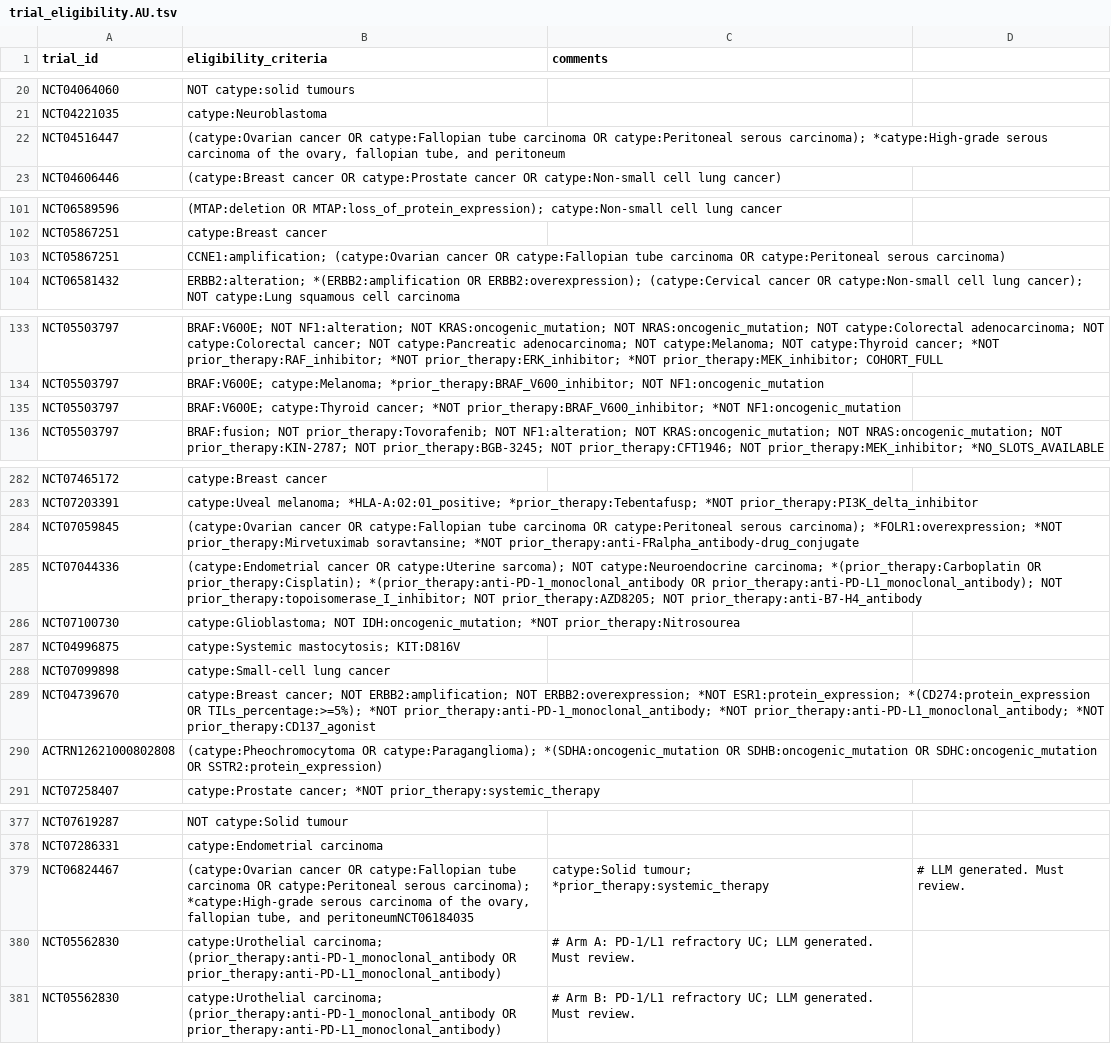
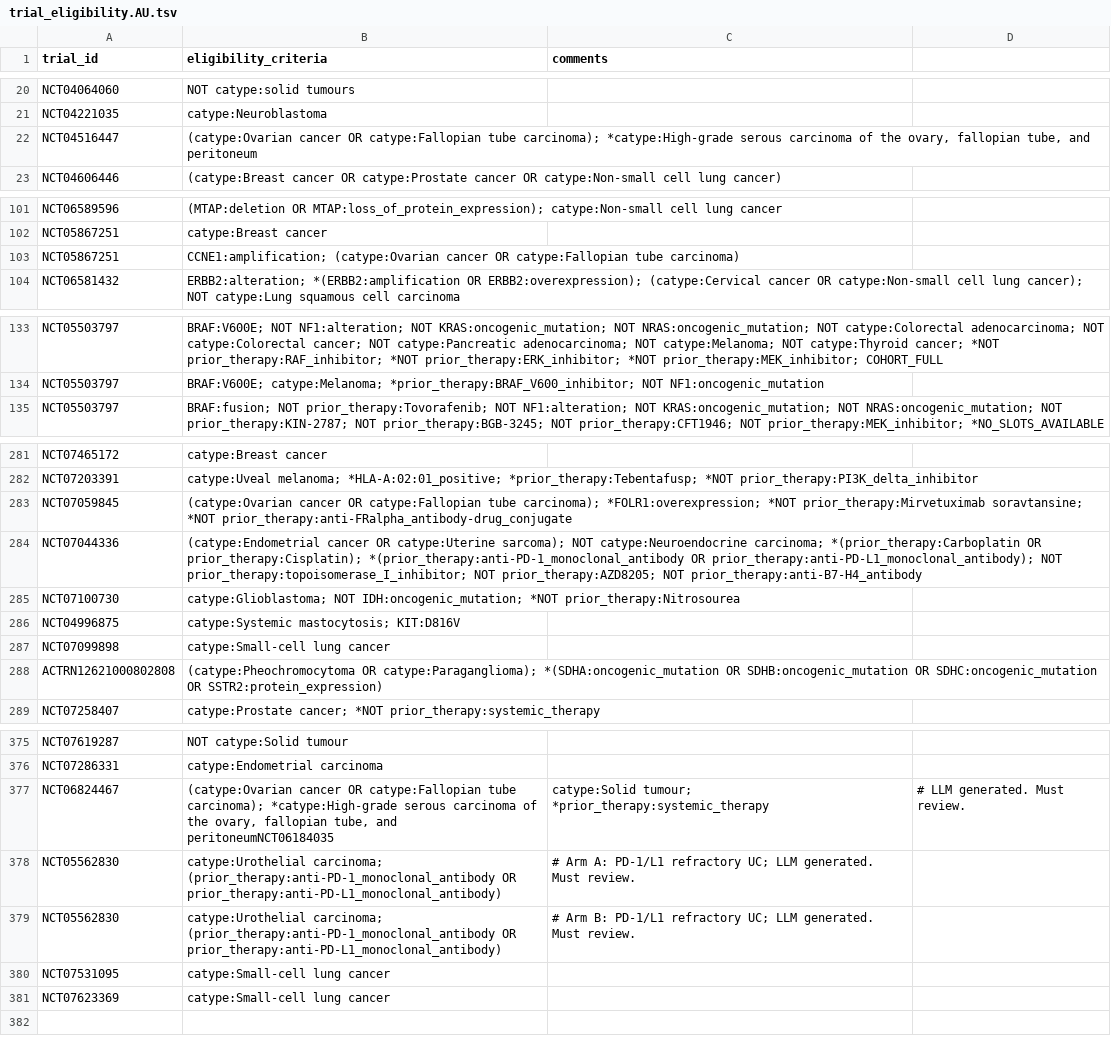
Before and after one commit to fpylin/POTTR, a TSV file: data/trial_eligibility.AU.tsv, drawn as a sheet; only a part is shown, gaps mark what is left out; the diff covers the shown part only.

```diff
--- a/data/trial_eligibility.AU.tsv
+++ b/data/trial_eligibility.AU.tsv
@@ -21,3 +21,3 @@ NCT04064060	NOT catype:solid tumours
 NCT04221035	catype:Neuroblastoma
-NCT04516447	(catype:Ovarian cancer OR catype:Fallopian tube carcinoma OR catype:Peritoneal serous carcinoma); *catype:High-grade serous carcinoma of the ovary, fallopian tube, and peritoneum
+NCT04516447	(catype:Ovarian cancer OR catype:Fallopian tube carcinoma); *catype:High-grade serous carcinoma of the ovary, fallopian tube, and peritoneum
 NCT04606446	(catype:Breast cancer OR catype:Prostate cancer OR catype:Non-small cell lung cancer)
@@ -102,3 +102,3 @@ NCT06589596	(MTAP:deletion OR MTAP:loss_of_protein_expression); catype:Non-small
 NCT05867251	catype:Breast cancer
-NCT05867251	CCNE1:amplification; (catype:Ovarian cancer OR catype:Fallopian tube carcinoma OR catype:Peritoneal serous carcinoma)
+NCT05867251	CCNE1:amplification; (catype:Ovarian cancer OR catype:Fallopian tube carcinoma)
 NCT06581432	ERBB2:alteration; *(ERBB2:amplification OR ERBB2:overexpression); (catype:Cervical cancer OR catype:Non-small cell lung cancer); NOT catype:Lung squamous cell carcinoma
@@ -134,3 +134,2 @@ NCT05503797	BRAF:V600E; NOT NF1:alteration; NOT KRAS:oncogenic_mutation; NOT NRA
 NCT05503797	BRAF:V600E; catype:Melanoma; *prior_therapy:BRAF_V600_inhibitor; NOT NF1:oncogenic_mutation
-NCT05503797	BRAF:V600E; catype:Thyroid cancer; *NOT prior_therapy:BRAF_V600_inhibitor; *NOT NF1:oncogenic_mutation
 NCT05503797	BRAF:fusion; NOT prior_therapy:Tovorafenib; NOT NF1:alteration; NOT KRAS:oncogenic_mutation; NOT NRAS:oncogenic_mutation; NOT prior_therapy:KIN-2787; NOT prior_therapy:BGB-3245; NOT prior_therapy:CFT1946; NOT prior_therapy:MEK_inhibitor; *NO_SLOTS_AVAILABLE
@@ -283,3 +282,3 @@ NCT07465172	catype:Breast cancer
 NCT07203391	catype:Uveal melanoma; *HLA-A:02:01_positive; *prior_therapy:Tebentafusp; *NOT prior_therapy:PI3K_delta_inhibitor
-NCT07059845	(catype:Ovarian cancer OR catype:Fallopian tube carcinoma OR catype:Peritoneal serous carcinoma); *FOLR1:overexpression; *NOT prior_therapy:Mirvetuximab soravtansine; *NOT prior_therapy:anti-FRalpha_antibody-drug_conjugate
+NCT07059845	(catype:Ovarian cancer OR catype:Fallopian tube carcinoma); *FOLR1:overexpression; *NOT prior_therapy:Mirvetuximab soravtansine; *NOT prior_therapy:anti-FRalpha_antibody-drug_conjugate
 NCT07044336	(catype:Endometrial cancer OR catype:Uterine sarcoma); NOT catype:Neuroendocrine carcinoma; *(prior_therapy:Carboplatin OR prior_therapy:Cisplatin); *(prior_therapy:anti-PD-1_monoclonal_antibody OR prior_therapy:anti-PD-L1_monoclonal_antibody); NOT prior_therapy:topoisomerase_I_inhibitor; NOT prior_therapy:AZD8205; NOT prior_therapy:anti-B7-H4_antibody
@@ -288,3 +287,2 @@ NCT04996875	catype:Systemic mastocytosis; KIT:D816V
 NCT07099898	catype:Small-cell lung cancer
-NCT04739670	catype:Breast cancer; NOT ERBB2:amplification; NOT ERBB2:overexpression; *NOT ESR1:protein_expression; *(CD274:protein_expression OR TILs_percentage:>=5%); *NOT prior_therapy:anti-PD-1_monoclonal_antibody; *NOT prior_therapy:anti-PD-L1_monoclonal_antibody; *NOT prior_therapy:CD137_agonist
 ACTRN12621000802808	(catype:Pheochromocytoma OR catype:Paraganglioma); *(SDHA:oncogenic_mutation OR SDHB:oncogenic_mutation OR SDHC:oncogenic_mutation OR SSTR2:protein_expression)
@@ -378,4 +376,6 @@ NCT07619287	NOT catype:Solid tumour
 NCT07286331	catype:Endometrial carcinoma
-NCT06824467	(catype:Ovarian cancer OR catype:Fallopian tube carcinoma OR catype:Peritoneal serous carcinoma); *catype:High-grade serous carcinoma of the ovary, fallopian tube, and peritoneumNCT06184035	catype:Solid tumour; *prior_therapy:systemic_therapy	# LLM generated. Must review.
+NCT06824467	(catype:Ovarian cancer OR catype:Fallopian tube carcinoma); *catype:High-grade serous carcinoma of the ovary, fallopian tube, and peritoneumNCT06184035	catype:Solid tumour; *prior_therapy:systemic_therapy	# LLM generated. Must review.
 NCT05562830	catype:Urothelial carcinoma; (prior_therapy:anti-PD-1_monoclonal_antibody OR prior_therapy:anti-PD-L1_monoclonal_antibody)	# Arm A: PD-1/L1 refractory UC; LLM generated. Must review.
 NCT05562830	catype:Urothelial carcinoma; (prior_therapy:anti-PD-1_monoclonal_antibody OR prior_therapy:anti-PD-L1_monoclonal_antibody)	# Arm B: PD-1/L1 refractory UC; LLM generated. Must review.
+NCT07531095	catype:Small-cell lung cancer
+NCT07623369	catype:Small-cell lung cancer
```
Also changed, not shown: 1 edited cell elsewhere in this file, data/trial_registry.AU.tsv, 4 other files.
